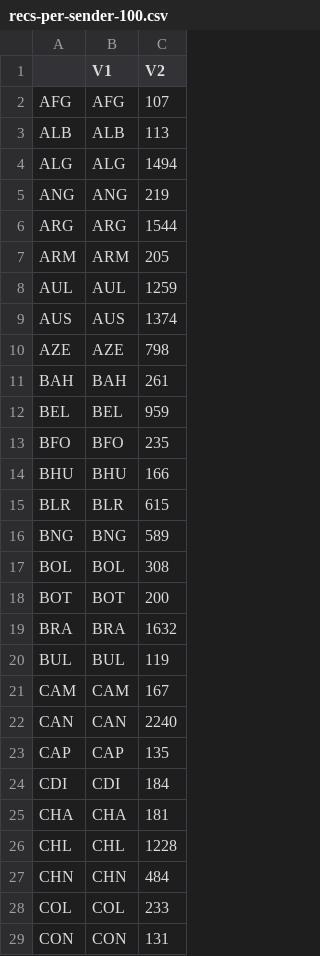
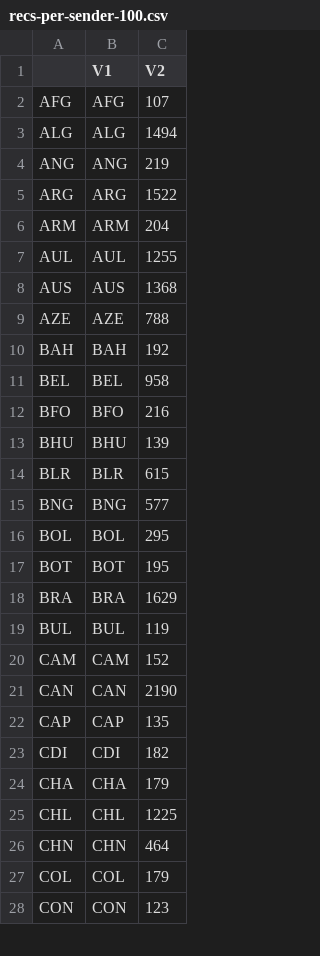
Before and after one commit to rochelleterman/uprs, a CSV file: upr-info/Analysis/Results/Descriptive/recs-per-sender-100.csv, drawn as a sheet; only a part is shown; the diff covers the shown part only.

```diff
--- a/upr-info/Analysis/Results/Descriptive/recs-per-sender-100.csv
+++ b/upr-info/Analysis/Results/Descriptive/recs-per-sender-100.csv
@@ -2,28 +2,27 @@
 "AFG","AFG","107"
-"ALB","ALB","113"
 "ALG","ALG","1494"
 "ANG","ANG","219"
-"ARG","ARG","1544"
-"ARM","ARM","205"
-"AUL","AUL","1259"
-"AUS","AUS","1374"
-"AZE","AZE","798"
-"BAH","BAH","261"
-"BEL","BEL","959"
-"BFO","BFO","235"
-"BHU","BHU","166"
+"ARG","ARG","1522"
+"ARM","ARM","204"
+"AUL","AUL","1255"
+"AUS","AUS","1368"
+"AZE","AZE","788"
+"BAH","BAH","192"
+"BEL","BEL","958"
+"BFO","BFO","216"
+"BHU","BHU","139"
 "BLR","BLR","615"
-"BNG","BNG","589"
-"BOL","BOL","308"
-"BOT","BOT","200"
-"BRA","BRA","1632"
+"BNG","BNG","577"
+"BOL","BOL","295"
+"BOT","BOT","195"
+"BRA","BRA","1629"
 "BUL","BUL","119"
-"CAM","CAM","167"
-"CAN","CAN","2240"
+"CAM","CAM","152"
+"CAN","CAN","2190"
 "CAP","CAP","135"
-"CDI","CDI","184"
-"CHA","CHA","181"
-"CHL","CHL","1228"
-"CHN","CHN","484"
-"COL","COL","233"
-"CON","CON","131"
+"CDI","CDI","182"
+"CHA","CHA","179"
+"CHL","CHL","1225"
+"CHN","CHN","464"
+"COL","COL","179"
+"CON","CON","123"
```
Also changed, not shown: 3 removed rows and 76 edited cells elsewhere in this file, upr-info/Analysis/Results/Descriptive/recs-per-sender.csv, upr-info/Analysis/Results/Descriptive/recs-per-theme.csv, 15 other files.
